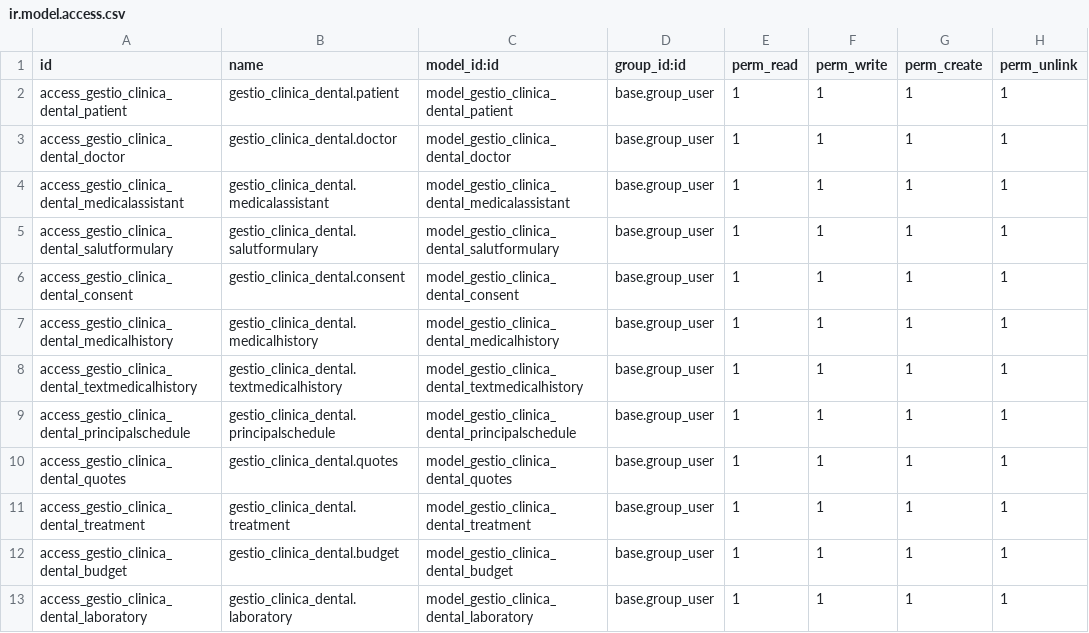
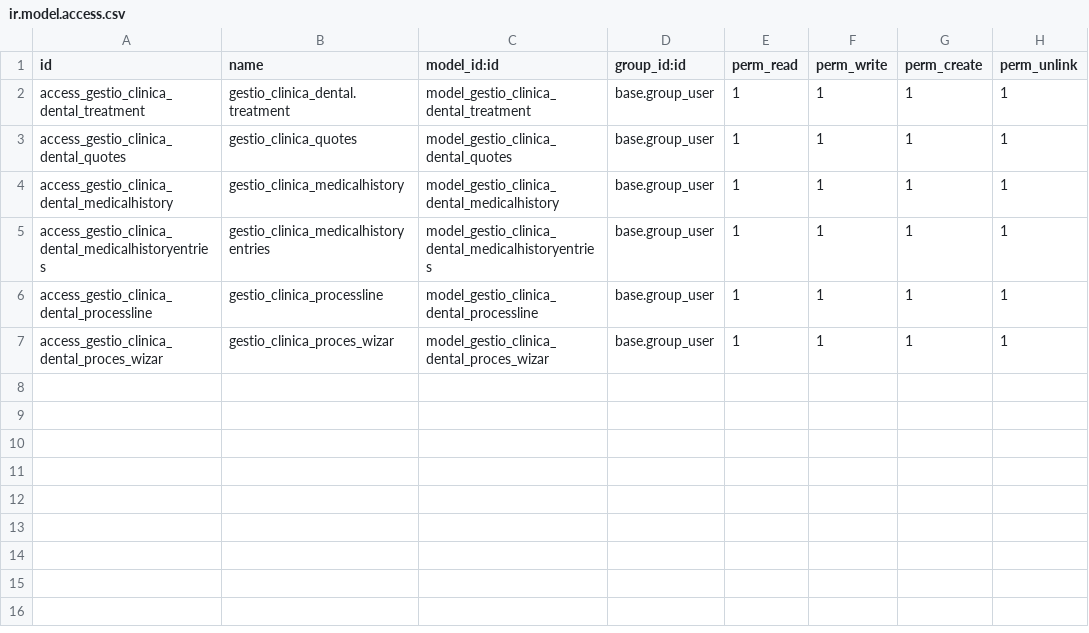
Before and after one commit to Moixolo/sgeodoo, a CSV file: gestio_clinica_dental/security/ir.model.access.csv, drawn as a sheet.

Commit message:
Entrega projecte gestio clinica dental

```diff
--- a/gestio_clinica_dental/security/ir.model.access.csv
+++ b/gestio_clinica_dental/security/ir.model.access.csv
@@ -1,13 +1,7 @@
 id,name,model_id:id,group_id:id,perm_read,perm_write,perm_create,perm_unlink
-access_gestio_clinica_dental_patient,gestio_clinica_dental.patient,model_gestio_clinica_dental_patient,base.group_user,1,1,1,1
-access_gestio_clinica_dental_doctor,gestio_clinica_dental.doctor,model_gestio_clinica_dental_doctor,base.group_user,1,1,1,1
-access_gestio_clinica_dental_medicalassistant,gestio_clinica_dental.medicalassistant,model_gestio_clinica_dental_medicalassistant,base.group_user,1,1,1,1
-access_gestio_clinica_dental_salutformulary,gestio_clinica_dental.salutformulary,model_gestio_clinica_dental_salutformulary,base.group_user,1,1,1,1
-access_gestio_clinica_dental_consent,gestio_clinica_dental.consent,model_gestio_clinica_dental_consent,base.group_user,1,1,1,1
-access_gestio_clinica_dental_medicalhistory,gestio_clinica_dental.medicalhistory,model_gestio_clinica_dental_medicalhistory,base.group_user,1,1,1,1
-access_gestio_clinica_dental_textmedicalhistory,gestio_clinica_dental.textmedicalhistory,model_gestio_clinica_dental_textmedicalhistory,base.group_user,1,1,1,1
-access_gestio_clinica_dental_principalschedule,gestio_clinica_dental.principalschedule,model_gestio_clinica_dental_principalschedule,base.group_user,1,1,1,1
-access_gestio_clinica_dental_quotes,gestio_clinica_dental.quotes,model_gestio_clinica_dental_quotes,base.group_user,1,1,1,1
 access_gestio_clinica_dental_treatment,gestio_clinica_dental.treatment,model_gestio_clinica_dental_treatment,base.group_user,1,1,1,1
-access_gestio_clinica_dental_budget,gestio_clinica_dental.budget,model_gestio_clinica_dental_budget,base.group_user,1,1,1,1
-access_gestio_clinica_dental_laboratory,gestio_clinica_dental.laboratory,model_gestio_clinica_dental_laboratory,base.group_user,1,1,1,1
+access_gestio_clinica_dental_quotes,gestio_clinica_quotes,model_gestio_clinica_dental_quotes,base.group_user,1,1,1,1
+access_gestio_clinica_dental_medicalhistory,gestio_clinica_medicalhistory,model_gestio_clinica_dental_medicalhistory,base.group_user,1,1,1,1
+access_gestio_clinica_dental_medicalhistoryentries,gestio_clinica_medicalhistoryentries,model_gestio_clinica_dental_medicalhistoryentries,base.group_user,1,1,1,1
+access_gestio_clinica_dental_processline,gestio_clinica_processline,model_gestio_clinica_dental_processline,base.group_user,1,1,1,1
+access_gestio_clinica_dental_proces_wizar,gestio_clinica_proces_wizar,model_gestio_clinica_dental_proces_wizar,base.group_user,1,1,1,1
```
Also changed, not shown: moixoloadventure/security/ir.model.access.csv, 4 other files.
